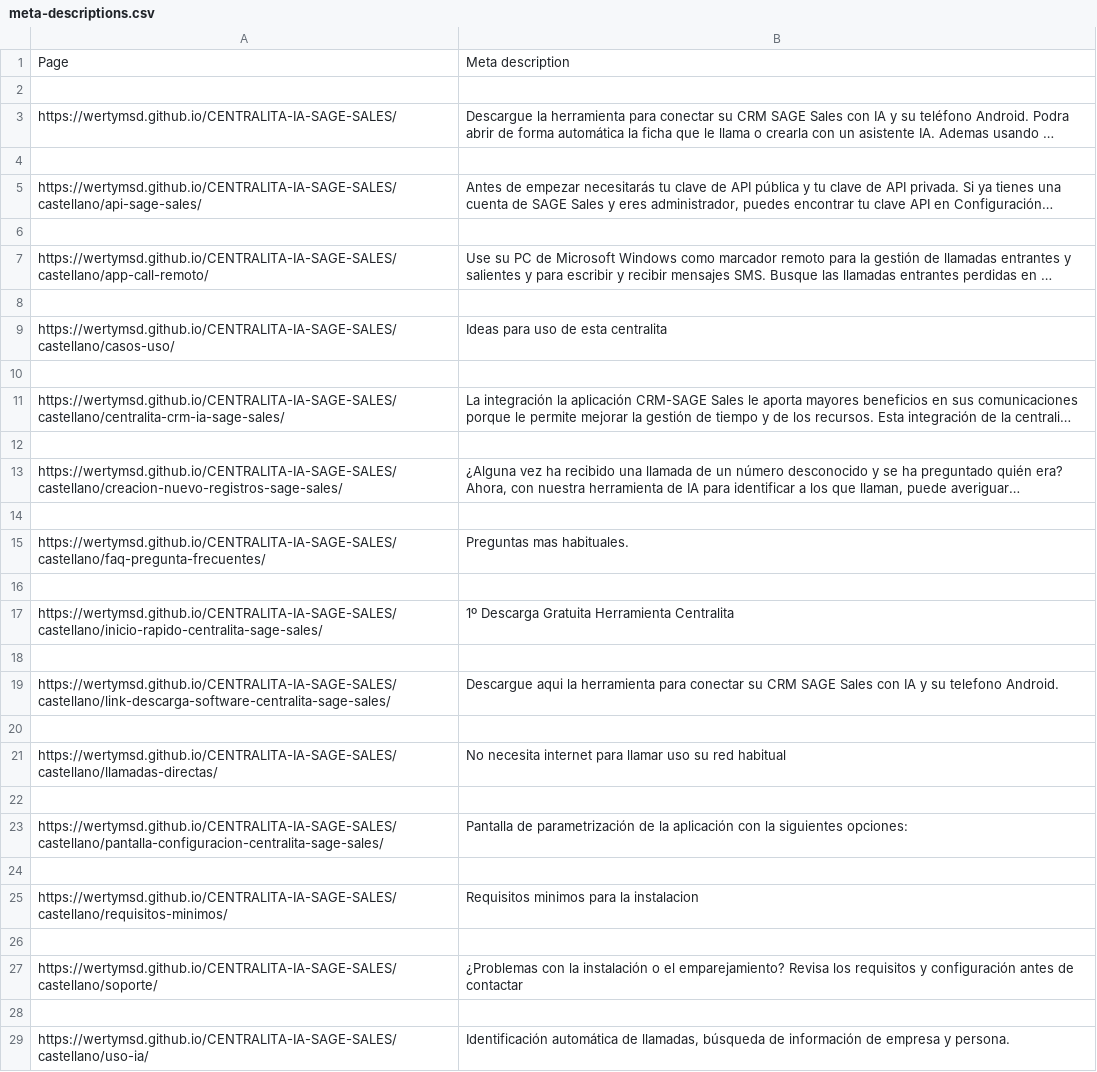
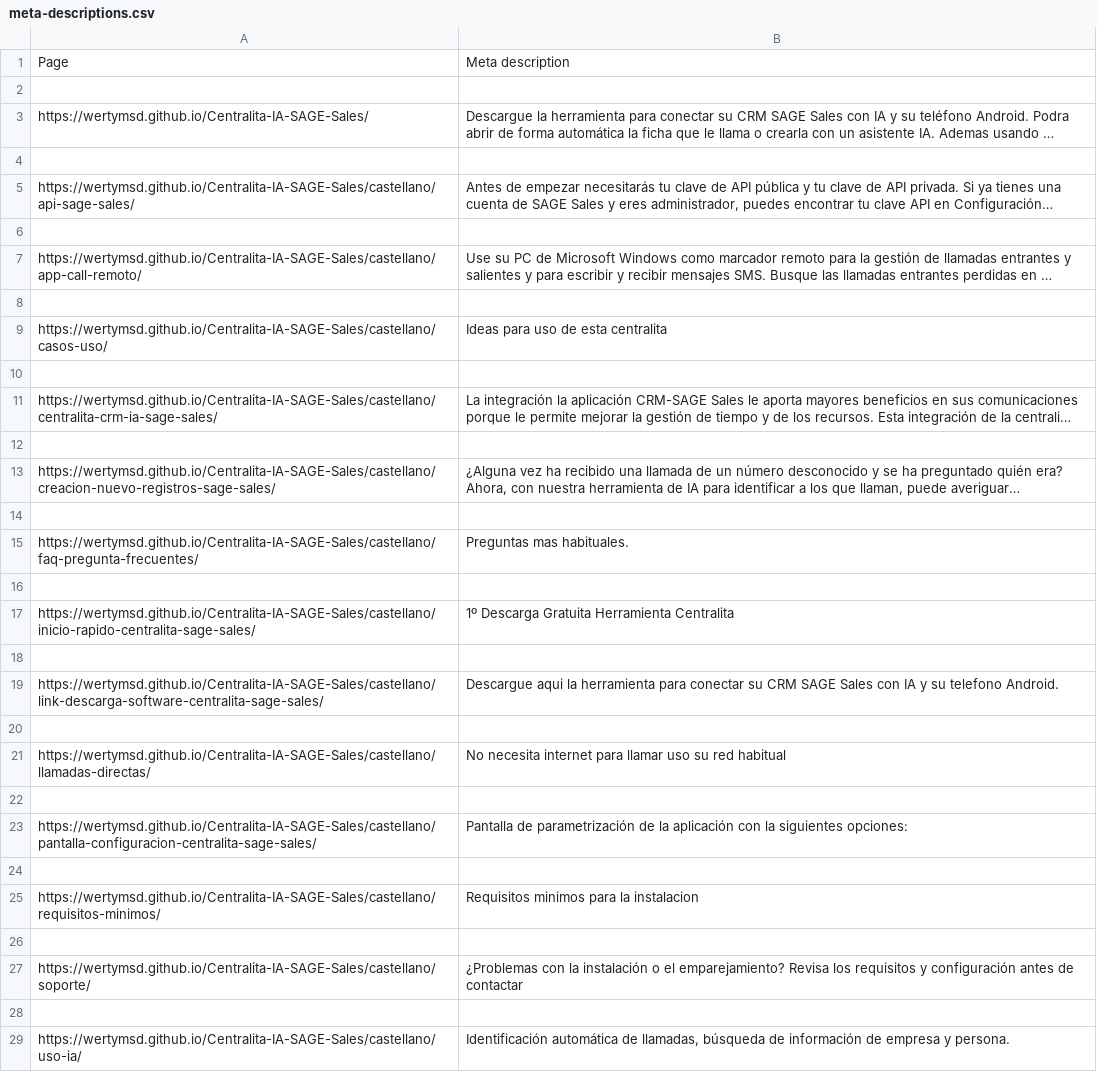
Before and after one commit to wertyMSD/CENTRALITA-IA-SAGE-SALES, a CSV file: meta-descriptions.csv, drawn as a sheet; long unchanged cells end in …; the diff names each change by its address in the sheet, - before the commit and + after, or states it on an @@ line.

```diff
--- a/meta-descriptions.csv
+++ b/meta-descriptions.csv
-A3: https://wertymsd.github.io/CENTRALITA-IA-SAGE-SALES/
+A3: https://wertymsd.github.io/Centralita-IA-SAGE-Sales/
-A5: https://wertymsd.github.io/CENTRALITA-IA-SAGE-SALES/castellano/api-sage-sales/
+A5: https://wertymsd.github.io/Centralita-IA-SAGE-Sales/castellano/api-sage-sales/
-A7: https://wertymsd.github.io/CENTRALITA-IA-SAGE-SALES/castellano/app-call-remoto/
+A7: https://wertymsd.github.io/Centralita-IA-SAGE-Sales/castellano/app-call-remoto/
-A9: https://wertymsd.github.io/CENTRALITA-IA-SAGE-SALES/castellano/casos-uso/
+A9: https://wertymsd.github.io/Centralita-IA-SAGE-Sales/castellano/casos-uso/
-A11: https://wertymsd.github.io/CENTRALITA-IA-SAGE-SALES/castellano/centralita-crm-ia-sage-sales/
+A11: https://wertymsd.github.io/Centralita-IA-SAGE-Sales/castellano/centralita-crm-ia-sage-sales/
-A13: https://wertymsd.github.io/CENTRALITA-IA-SAGE-SALES/castellano/creacion-nuevo-registros-sage-sales/
+A13: https://wertymsd.github.io/Centralita-IA-SAGE-Sales/castellano/creacion-nuevo-registros-sage-sales/
-A15: https://wertymsd.github.io/CENTRALITA-IA-SAGE-SALES/castellano/faq-pregunta-frecuentes/
+A15: https://wertymsd.github.io/Centralita-IA-SAGE-Sales/castellano/faq-pregunta-frecuentes/
-A17: https://wertymsd.github.io/CENTRALITA-IA-SAGE-SALES/castellano/inicio-rapido-centralita-sage-sales/
+A17: https://wertymsd.github.io/Centralita-IA-SAGE-Sales/castellano/inicio-rapido-centralita-sage-sales/
-A19: https://wertymsd.github.io/CENTRALITA-IA-SAGE-SALES/castellano/link-descarga-software-centralita-sage-sales/
+A19: https://wertymsd.github.io/Centralita-IA-SAGE-Sales/castellano/link-descarga-software-centralita-sage-sales/
-A21: https://wertymsd.github.io/CENTRALITA-IA-SAGE-SALES/castellano/llamadas-directas/
+A21: https://wertymsd.github.io/Centralita-IA-SAGE-Sales/castellano/llamadas-directas/
-A23: https://wertymsd.github.io/CENTRALITA-IA-SAGE-SALES/castellano/pantalla-configuracion-centralita-sage-sales/
+A23: https://wertymsd.github.io/Centralita-IA-SAGE-Sales/castellano/pantalla-configuracion-centralita-sage-sales/
-A25: https://wertymsd.github.io/CENTRALITA-IA-SAGE-SALES/castellano/requisitos-minimos/
+A25: https://wertymsd.github.io/Centralita-IA-SAGE-Sales/castellano/requisitos-minimos/
-A27: https://wertymsd.github.io/CENTRALITA-IA-SAGE-SALES/castellano/soporte/
+A27: https://wertymsd.github.io/Centralita-IA-SAGE-Sales/castellano/soporte/
-A29: https://wertymsd.github.io/CENTRALITA-IA-SAGE-SALES/castellano/uso-ia/
+A29: https://wertymsd.github.io/Centralita-IA-SAGE-Sales/castellano/uso-ia/
```
Also changed, not shown: 17 other files.
